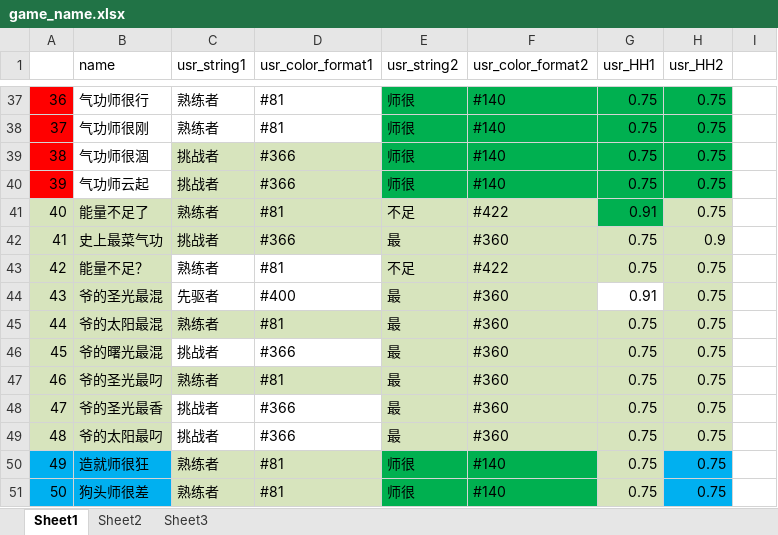
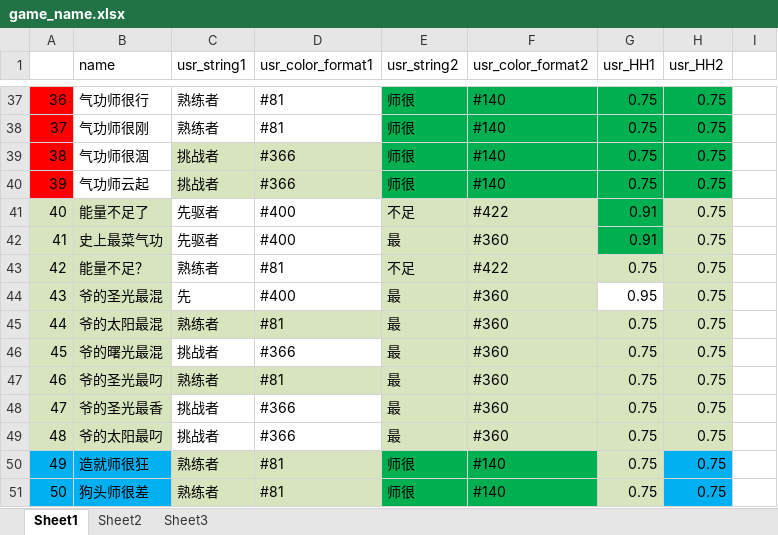
Before and after one commit to Lightman-yang/webdriver_new, an Excel workbook: lw/game_name.xlsx, sheet Sheet1, drawn as a sheet; only a part is shown, gaps mark what is left out; values as stored, in another font and other column widths than the file's, no borders; the diff names each change by its address in the sheet, - before the commit and + after, or states it on an @@ line.

Commit message:
www

```diff
--- a/lw/game_name.xlsx (sheet Sheet1)
+++ b/lw/game_name.xlsx (sheet Sheet1)
-C41 (usr_string1): 熟练者
+C41 (usr_string1): 先驱者
-C41:D42 fill: #D7E4BD
+C41:D42 fill: none
-D41 (usr_color_format1): #81
+D41 (usr_color_format1): #400
-C42 (usr_string1): 挑战者
+C42 (usr_string1): 先驱者
-D42 (usr_color_format1): #366
+D42 (usr_color_format1): #400
-G42 (usr_HH1): 0.75
+G42 (usr_HH1): 0.91
-G42 fill: #D7E4BD
+G42 fill: #00B050
-H42 (usr_HH2): 0.9
+H42 (usr_HH2): 0.75
-C44 (usr_string1): 先驱者
+C44 (usr_string1): 先
-G44 (usr_HH1): 0.91
+G44 (usr_HH1): 0.95
```
